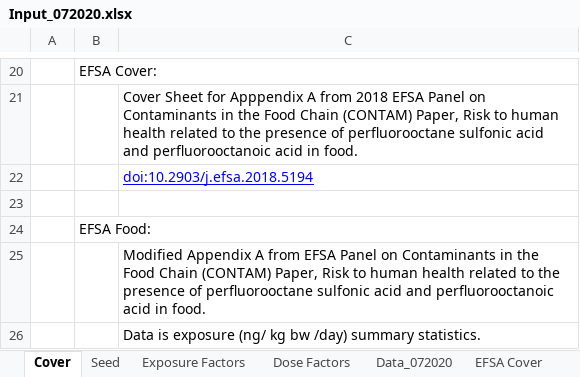
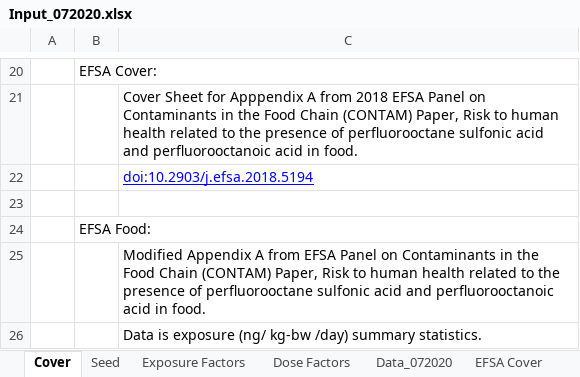
Before and after one commit to AlexanderEast/LorberEgeghy4, an Excel workbook: input/Input_072020.xlsx, sheet Cover, drawn as a sheet; only a part is shown, gaps mark what is left out; values as stored, in another font and other column widths than the file's, no borders; the diff names each change by its address in the sheet, - before the commit and + after, or states it on an @@ line.

```diff
--- a/input/Input_072020.xlsx (sheet Cover)
+++ b/input/Input_072020.xlsx (sheet Cover)
-C26: …exposure (ng/ kg bw /day) summary…
+C26: …exposure (ng/ kg-bw /day) summary…
```
Also changed, not shown: sheet Exposure Factors, sheet Dose Factors, 6 other files.
